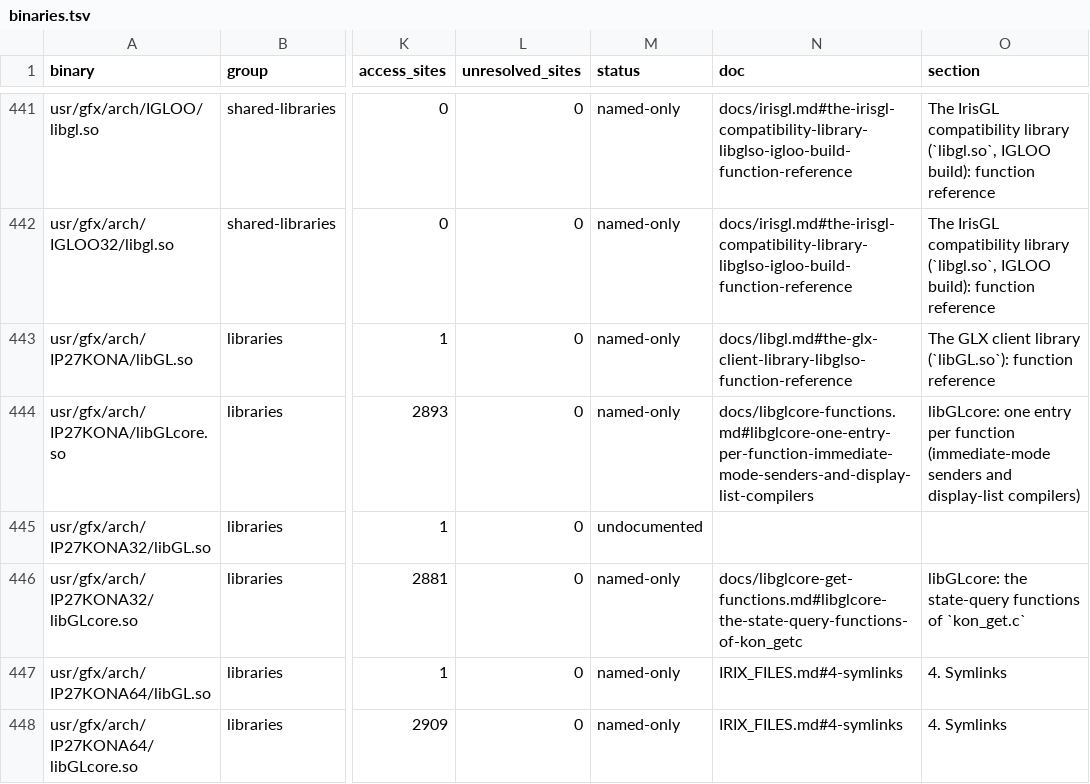
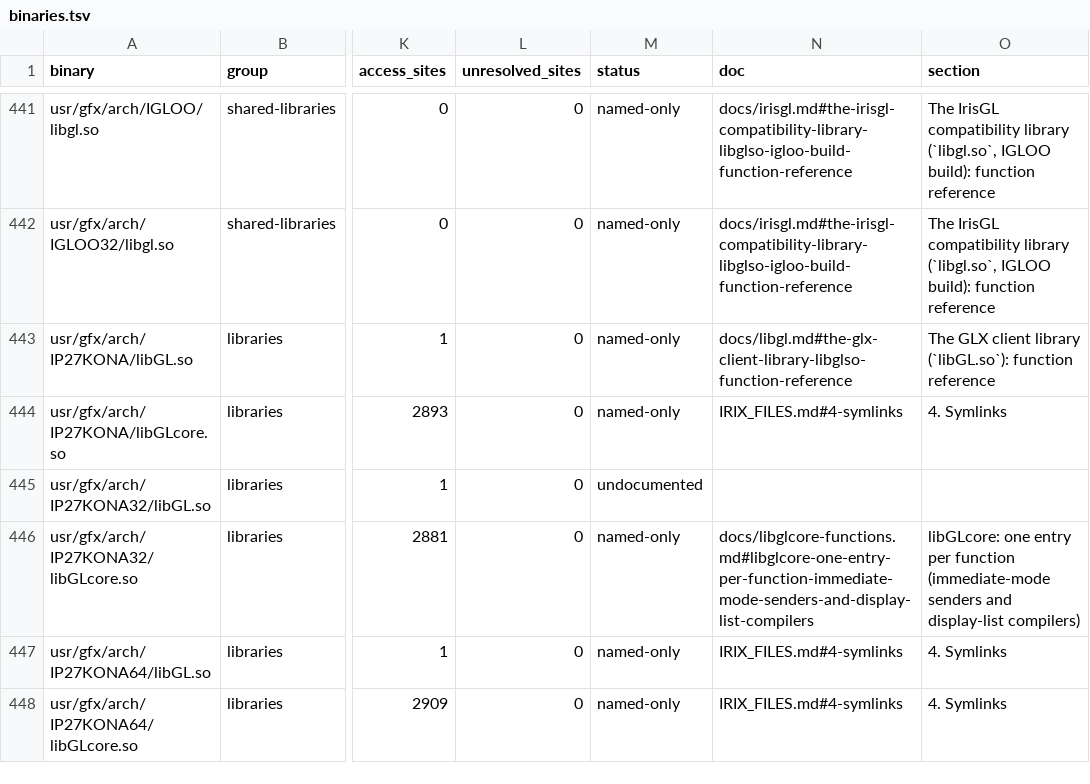
Before and after one commit to jamesbraid/kona, a TSV file: docs/inventory/binaries.tsv, drawn as a sheet; only a part is shown, gaps mark what is left out; the diff names each change by its address in the sheet, - before the commit and + after, or states it on an @@ line.

```diff
--- a/docs/inventory/binaries.tsv
+++ b/docs/inventory/binaries.tsv
-N444 (doc): docs/libglcore-functions.md#libglcore-one-entry-per-function-immediate-mode-senders-and-display-list-compilers
+N444 (doc): IRIX_FILES.md#4-symlinks
-O444 (section): libGLcore: one entry per function (immediate-mode senders and display-list compilers)
+O444 (section): 4. Symlinks
-N446 (doc): docs/libglcore-get-functions.md#libglcore-the-state-query-functions-of-kon_getc
+N446 (doc): docs/libglcore-functions.md#libglcore-one-entry-per-function-immediate-mode-senders-and-display-list-compilers
-O446 (section): libGLcore: the state-query functions of `kon_get.c`
+O446 (section): libGLcore: one entry per function (immediate-mode senders and display-list compilers)
```
Also changed, not shown: docs/inventory/summary.tsv, 3 other files.
